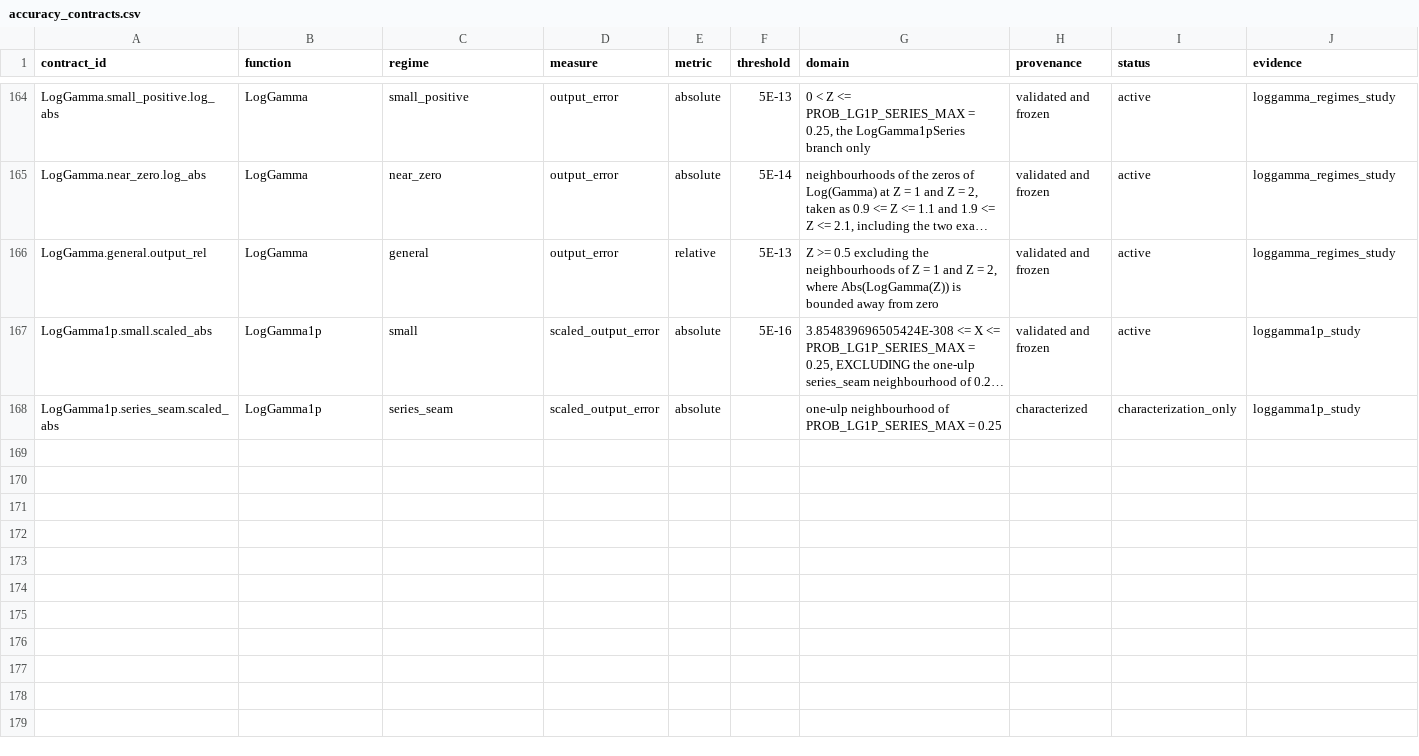
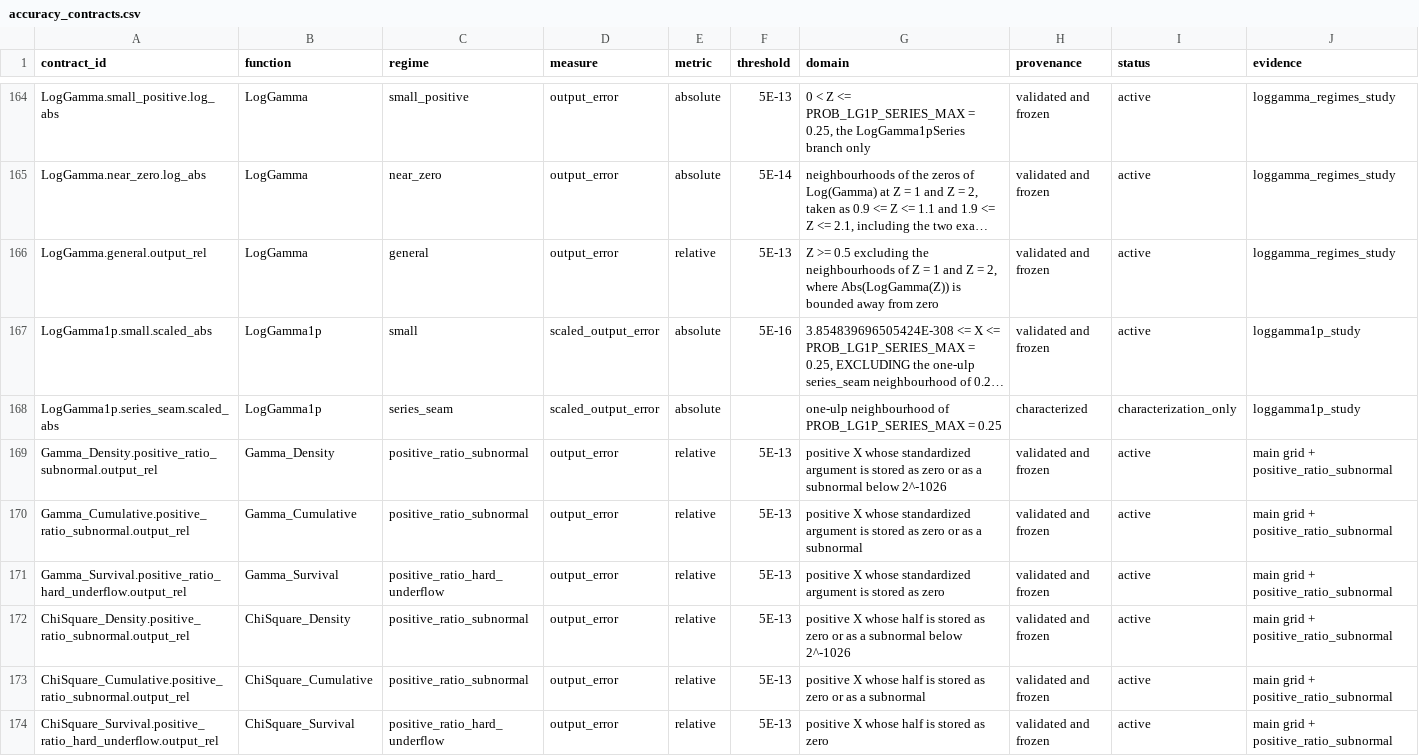
Before and after one commit to danielep71/VBA-PROBABILITY-DISTRIBUTIONS, a CSV file: benchmark/accuracy_contracts.csv, drawn as a sheet; only a part is shown, gaps mark what is left out; long unchanged cells end in …; rows hold the shown columns only; the diff names each change by its address in the sheet, - before the commit and + after, or states it on an @@ line.

Commit message:
Register six positive-ratio contracts and their main-grid rows (#13)
The region #13 repaired had no row in the main grid, so the accuracy gate
could not see it. This registers, before any Excel observation:

- six contracts at 5E-13 relative: positive_ratio_subnormal for
  Gamma_Density, Gamma_Cumulative, ChiSquare_Density and
  ChiSquare_Cumulative, and positive_ratio_hard_underflow for
  Gamma_Survival and ChiSquare_Survival. The threshold comes from the
  study's holdouts (worst recovered error 1.54E-13) and from claim C3 of
  Amendment 1 (5E-13 for a rounded argument left on the direct path);
- 54 main-grid rows, built by build_positive_ratio_rows() with the
  reference at the exact ratio of the Doubles the exporter passes. Gamma
  rows use two normal operands; Chi-square rows need a subnormal X.
  promote_grid_rows.py appended them and left the 2,151 existing rows
  untouched in key, order and observation.

accuracy_guarantees.csv, the README contract table and coverage_summary.md
are regenerated. The normal-tail study binds the hash of the contract
registry and is regenerated with that reason; no normal-family contract
or bound row changed.

The 54 rows are unobserved, so the strict gate reports six pending
contracts until the missing-only Excel export that follows.

```diff
--- a/benchmark/accuracy_contracts.csv
+++ b/benchmark/accuracy_contracts.csv
+row 169: Gamma_Density.positive_ratio_subnormal.output_rel | Gamma_Density | positive_ratio_subnormal | output_error | relative | 5E-13 | positive X whose standardized argument is stored as zero or as a subnormal below 2^-1026 | validated and frozen | active | main grid + positive_ratio_subnormal
+row 170: Gamma_Cumulative.positive_ratio_subnormal.output_rel | Gamma_Cumulative | positive_ratio_subnormal | output_error | relative | 5E-13 | positive X whose standardized argument is stored as zero or as a subnormal | validated and frozen | active | main grid + positive_ratio_subnormal
+row 171: Gamma_Survival.positive_ratio_hard_underflow.output_rel | Gamma_Survival | positive_ratio_hard_underflow | output_error | relative | 5E-13 | positive X whose standardized argument is stored as zero | validated and frozen | active | main grid + positive_ratio_subnormal
+row 172: ChiSquare_Density.positive_ratio_subnormal.output_rel | ChiSquare_Density | positive_ratio_subnormal | output_error | relative | 5E-13 | positive X whose half is stored as zero or as a subnormal below 2^-1026 | validated and frozen | active | main grid + positive_ratio_subnormal
+row 173: ChiSquare_Cumulative.positive_ratio_subnormal.output_rel | ChiSquare_Cumulative | positive_ratio_subnormal | output_error | relative | 5E-13 | positive X whose half is stored as zero or as a subnormal | validated and frozen | active | main grid + positive_ratio_subnormal
+row 174: ChiSquare_Survival.positive_ratio_hard_underflow.output_rel | ChiSquare_Survival | positive_ratio_hard_underflow | output_error | relative | 5E-13 | positive X whose half is stored as zero | validated and frozen | active | main grid + positive_ratio_subnormal
```
Also changed, not shown: benchmark/accuracy_guarantees.csv, 6 other files.
